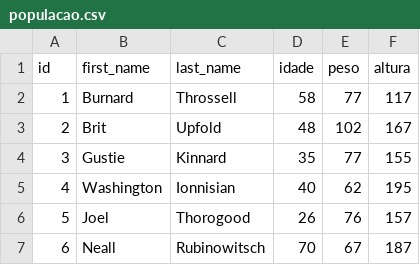
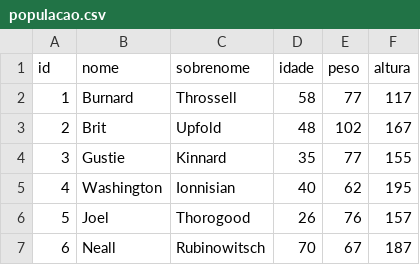
Before and after one commit to giu-ferreira-cientista/streamlit-ranking-plot, a CSV file: data/populacao.csv, drawn as a sheet; only a part is shown.

```diff
--- a/data/populacao.csv
+++ b/data/populacao.csv
@@ -1,2 +1,2 @@
-id,first_name,last_name,idade,peso,altura
+id,nome,sobrenome,idade,peso,altura
 1,Burnard,Throssell,58,77,117
```
Also changed, not shown: 2 other files.
